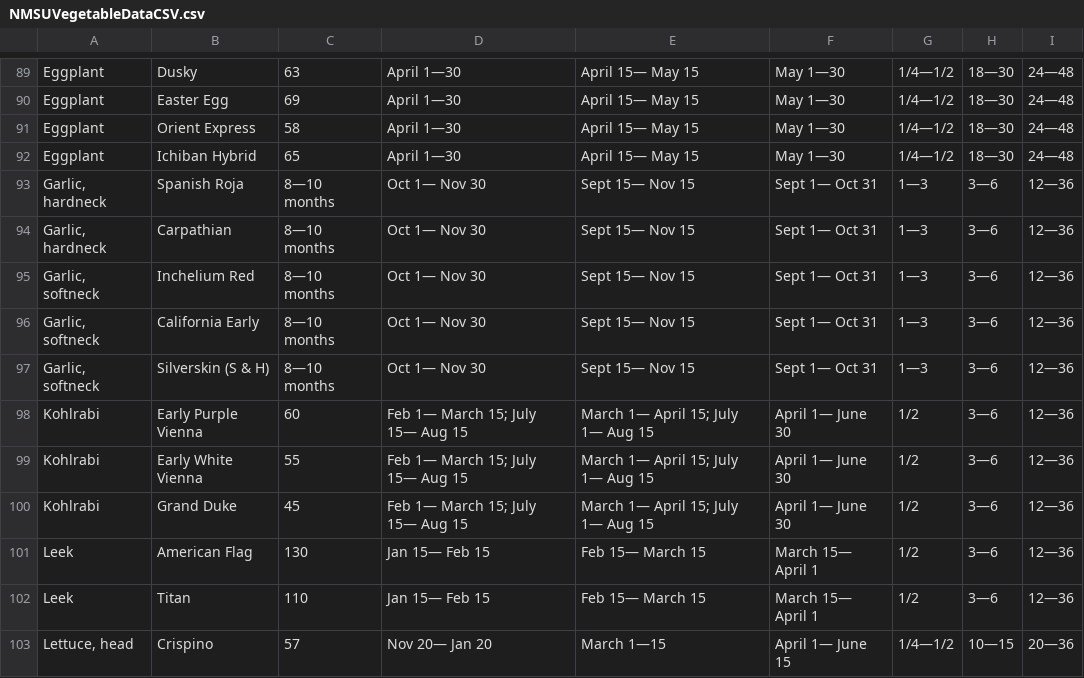
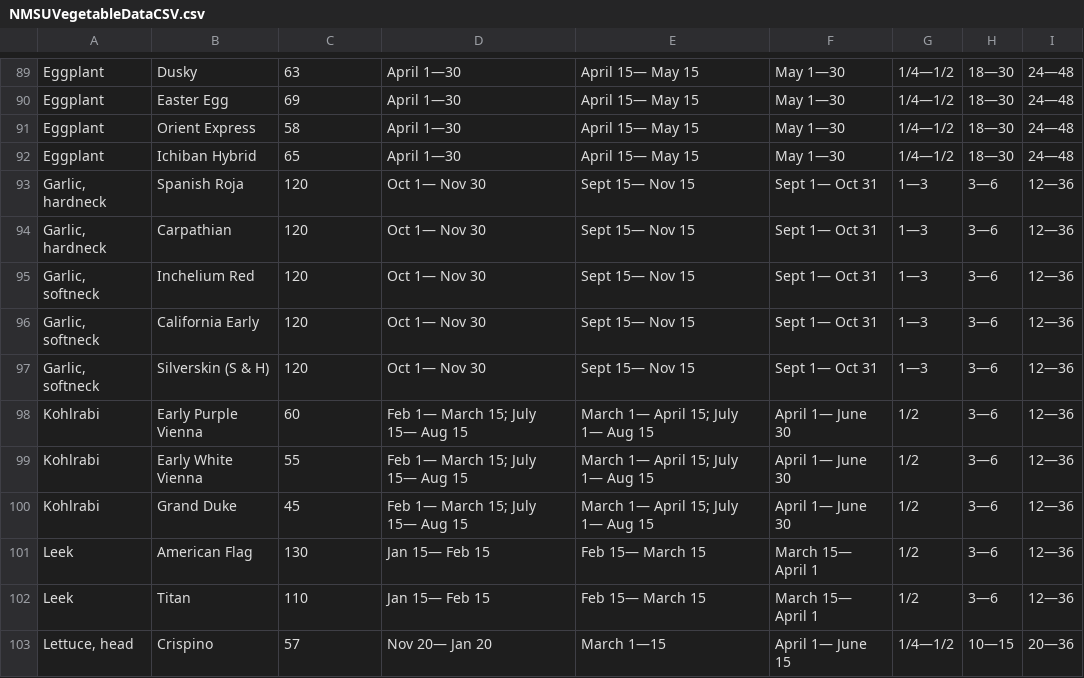
Before and after one commit to rdicharry/growify-angular-fork-20161129, a CSV file: php/util/NMSUVegetableDataCSV.csv, drawn as a sheet; only a part is shown, gaps mark what is left out.

Commit message:
convert months to days https://app.asana.com/0/201954860780444/213184219448259

```diff
--- a/php/util/NMSUVegetableDataCSV.csv
+++ b/php/util/NMSUVegetableDataCSV.csv
@@ -92,7 +92,7 @@
 "Eggplant", "Ichiban Hybrid", 65, " April 1—30", " April 15— May 15", " May 1—30", 1/4—1/2, 18—30, 24—48
-"Garlic, hardneck", "Spanish Roja", 8—10 months, " Oct 1— Nov 30", " Sept 15— Nov 15", " Sept 1— Oct 31", 1—3, 3—6, 12—36
-"Garlic, hardneck", "Carpathian", 8—10 months, " Oct 1— Nov 30", " Sept 15— Nov 15", " Sept 1— Oct 31", 1—3, 3—6, 12—36
-"Garlic, softneck", "Inchelium Red", 8—10 months, " Oct 1— Nov 30", " Sept 15— Nov 15", " Sept 1— Oct 31", 1—3, 3—6, 12—36
-"Garlic, softneck", "California Early", 8—10 months, " Oct 1— Nov 30", " Sept 15— Nov 15", " Sept 1— Oct 31", 1—3, 3—6, 12—36
-"Garlic, softneck", "Silverskin (S & H)", 8—10 months, " Oct 1— Nov 30", " Sept 15— Nov 15", " Sept 1— Oct 31", 1—3, 3—6, 12—36
+"Garlic, hardneck", "Spanish Roja", 120, " Oct 1— Nov 30", " Sept 15— Nov 15", " Sept 1— Oct 31", 1—3, 3—6, 12—36
+"Garlic, hardneck", "Carpathian", 120, " Oct 1— Nov 30", " Sept 15— Nov 15", " Sept 1— Oct 31", 1—3, 3—6, 12—36
+"Garlic, softneck", "Inchelium Red", 120, " Oct 1— Nov 30", " Sept 15— Nov 15", " Sept 1— Oct 31", 1—3, 3—6, 12—36
+"Garlic, softneck", "California Early", 120, " Oct 1— Nov 30", " Sept 15— Nov 15", " Sept 1— Oct 31", 1—3, 3—6, 12—36
+"Garlic, softneck", "Silverskin (S & H)", 120, " Oct 1— Nov 30", " Sept 15— Nov 15", " Sept 1— Oct 31", 1—3, 3—6, 12—36
 "Kohlrabi", "Early Purple Vienna", 60, "Feb 1— March 15; July 15— Aug 15", " March 1— April 15; July 1— Aug 15", " April 1— June 30", 1/2, 3—6, 12—36
```
